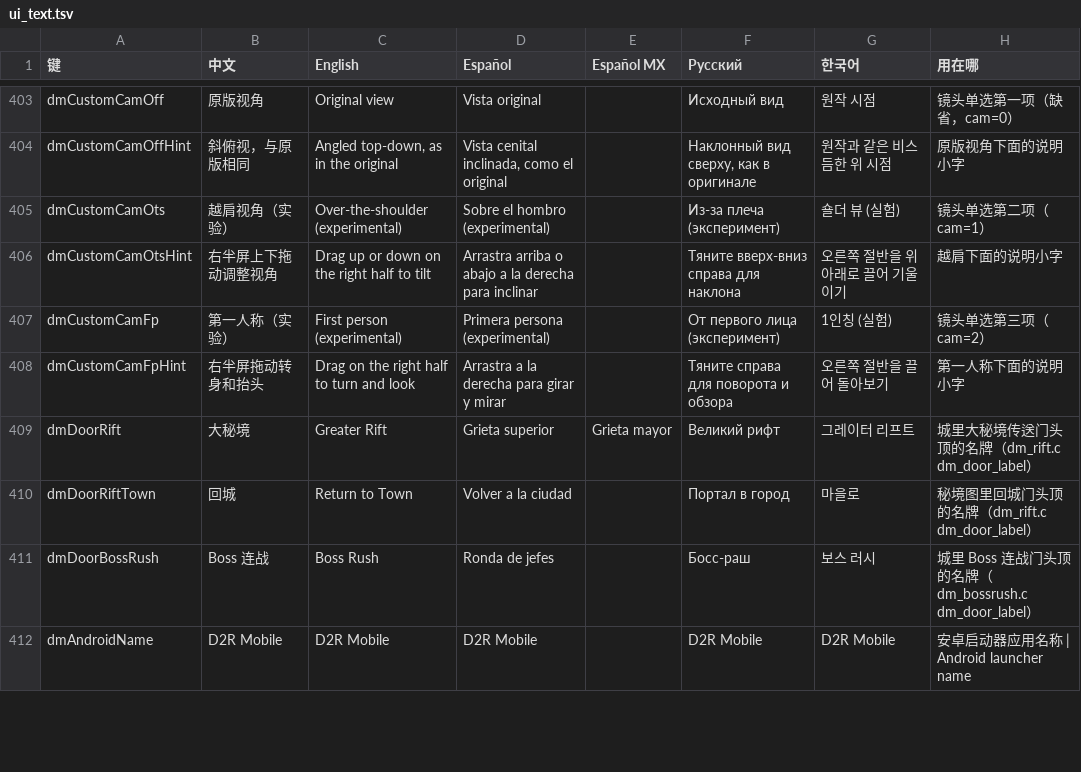
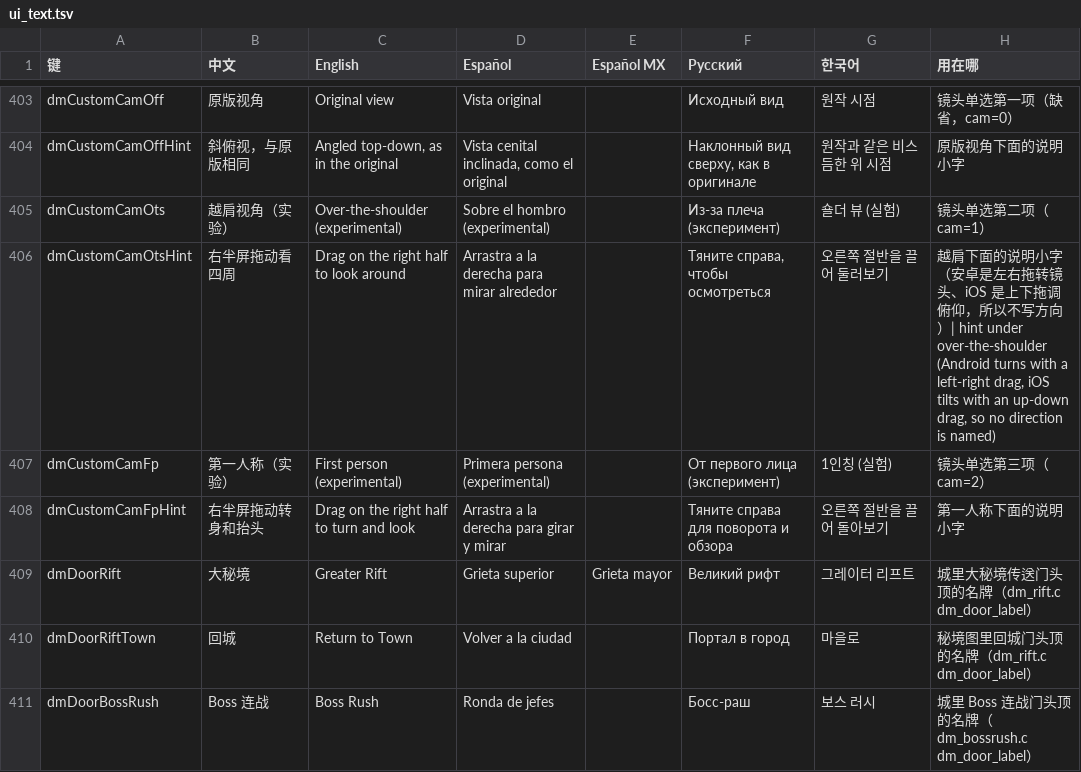
Before and after one commit to d2r-mobile/d2r-mobile, a TSV file: dm/i18n/ui_text.tsv, drawn as a sheet; only a part is shown, gaps mark what is left out; the shorter side is filled out with more unchanged rows.

```diff
--- a/dm/i18n/ui_text.tsv
+++ b/dm/i18n/ui_text.tsv
@@ -405,3 +405,3 @@ dmCustomCamOffHint	斜俯视，与原版相同	Angled top-down, as in the origin
 dmCustomCamOts	越肩视角（实验）	Over-the-shoulder (experimental)	Sobre el hombro (experimental)		Из-за плеча (эксперимент)	숄더 뷰 (실험)	镜头单选第二项（cam=1）
-dmCustomCamOtsHint	右半屏上下拖动调整视角	Drag up or down on the right half to tilt	Arrastra arriba o abajo a la derecha para inclinar		Тяните вверх-вниз справа для наклона	오른쪽 절반을 위아래로 끌어 기울이기	越肩下面的说明小字
+dmCustomCamOtsHint	右半屏拖动看四周	Drag on the right half to look around	Arrastra a la derecha para mirar alrededor		Тяните справа, чтобы осмотреться	오른쪽 절반을 끌어 둘러보기	越肩下面的说明小字（安卓是左右拖转镜头、iOS 是上下拖调俯仰，所以不写方向）| hint under over-the-shoulder (Android turns with a left-right drag, iOS tilts with an up-down drag, so no direction is named)
 dmCustomCamFp	第一人称（实验）	First person (experimental)	Primera persona (experimental)		От первого лица (эксперимент)	1인칭 (실험)	镜头单选第三项（cam=2）
```
Also changed, not shown: 1 other file.
